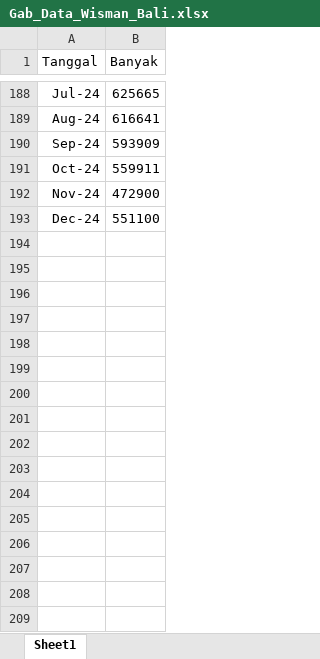
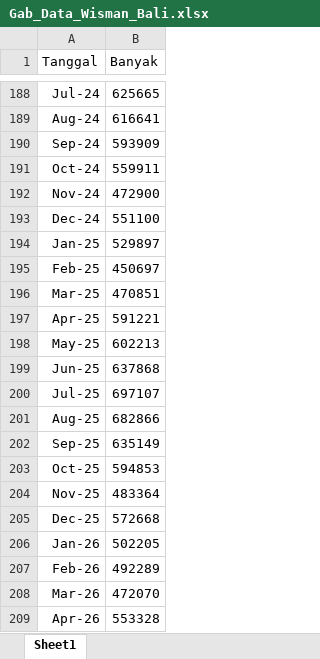
Before and after one commit to indrianisaptr/BaliGuard-Early-Warning-System, an Excel workbook: data/raw/Gab_Data_Wisman_Bali.xlsx, sheet Sheet1, drawn as a sheet; only a part is shown, gaps mark what is left out; values as stored, in another font and other column widths than the file's, no borders; the diff names each change by its address in the sheet, - before the commit and + after, or states it on an @@ line.

```diff
--- a/data/raw/Gab_Data_Wisman_Bali.xlsx (sheet Sheet1)
+++ b/data/raw/Gab_Data_Wisman_Bali.xlsx (sheet Sheet1)
+row 194: Jan-25 | 529897
+row 195: Feb-25 | 450697
+row 196: Mar-25 | 470851
+row 197: Apr-25 | 591221
+row 198: May-25 | 602213
+row 199: Jun-25 | 637868
+row 200: Jul-25 | 697107
+row 201: Aug-25 | 682866
+row 202: Sep-25 | 635149
+row 203: Oct-25 | 594853
+row 204: Nov-25 | 483364
+row 205: Dec-25 | 572668
+row 206: Jan-26 | 502205
+row 207: Feb-26 | 492289
+row 208: Mar-26 | 472070
+row 209: Apr-26 | 553328
```
Also changed, not shown: 44 other files.
